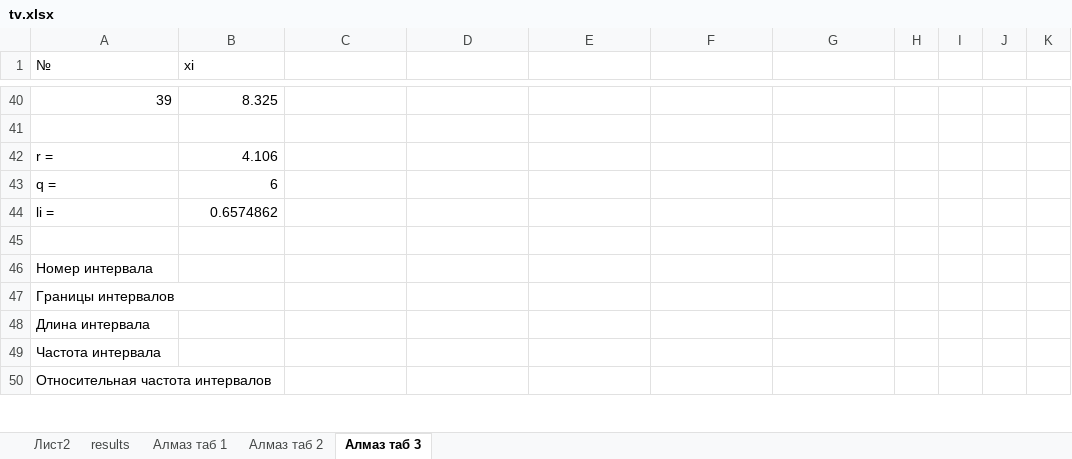
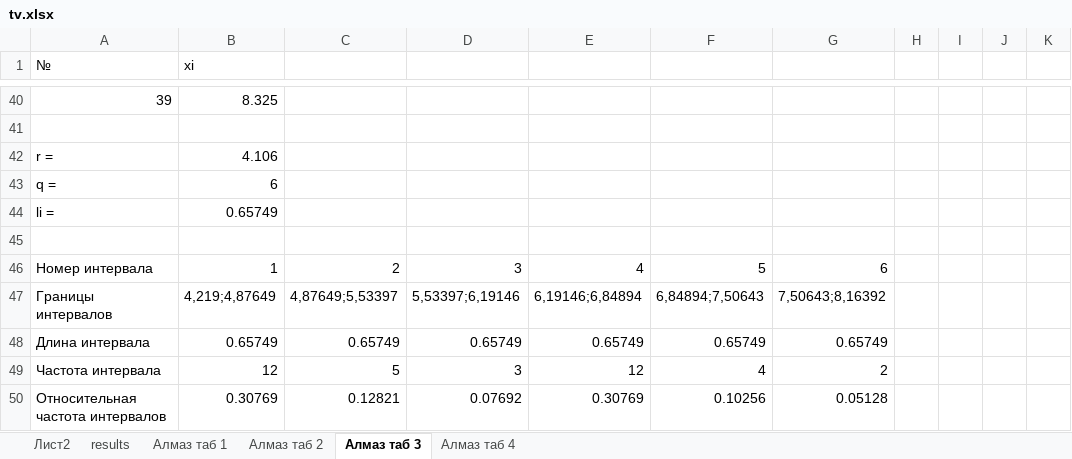
Before and after one commit to Heahdix/Terver, an Excel workbook: tv.xlsx, sheet Алмаз таб 3, drawn as a sheet; only a part is shown, gaps mark what is left out; values as stored, in another font and other column widths than the file's, no borders; charts and pictures not drawn; the diff covers the shown part only; the diff names each change by its address in the sheet, - before the commit and + after, or states it on an @@ line.

```diff
--- a/tv.xlsx (sheet Алмаз таб 3)
+++ b/tv.xlsx (sheet Алмаз таб 3)
+sheet tab: Алмаз таб 4
-B44 (xi): 0.6574862
+B44 (xi): 0.65749
-B46 (xi): (empty)
+B46 (xi): 1
-C46: (empty)
+C46: 2
-D46: (empty)
+D46: 3
-E46: (empty)
+E46: 4
-F46: (empty)
+F46: 5
-G46: (empty)
+G46: 6
-B47 (xi): (empty)
+B47 (xi): 4,219;4,87649
-C47: (empty)
+C47: 4,87649;5,53397
-D47: (empty)
+D47: 5,53397;6,19146
-E47: (empty)
+E47: 6,19146;6,84894
-F47: (empty)
+F47: 6,84894;7,50643
-G47: (empty)
+G47: 7,50643;8,16392
-B48 (xi): (empty)
+B48 (xi): 0.65749
-C48: (empty)
+C48: 0.65749
-D48: (empty)
+D48: 0.65749
-E48: (empty)
+E48: 0.65749
-F48: (empty)
+F48: 0.65749
-G48: (empty)
+G48: 0.65749
-B49 (xi): (empty)
+B49 (xi): 12
-C49: (empty)
+C49: 5
-D49: (empty)
+D49: 3
-E49: (empty)
+E49: 12
-F49: (empty)
+F49: 4
-G49: (empty)
+G49: 2
-B50 (xi): (empty)
+B50 (xi): 0.30769
-C50: (empty)
+C50: 0.12821
-D50: (empty)
+D50: 0.07692
-E50: (empty)
+E50: 0.30769
-F50: (empty)
+F50: 0.10256
-G50: (empty)
+G50: 0.05128
```
Also changed, not shown: 19 edited cells elsewhere in this sheet, charts or pictures.
